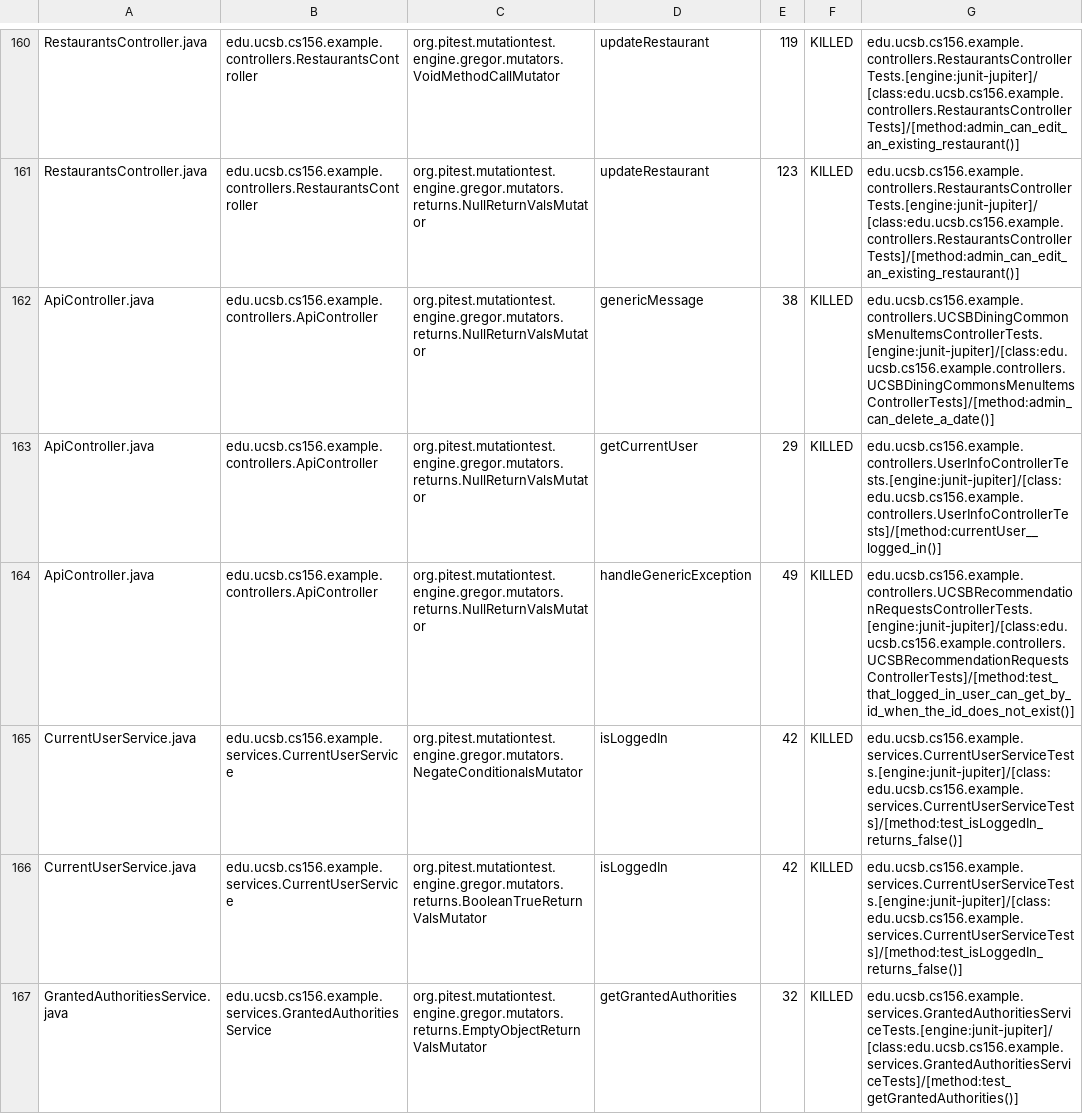
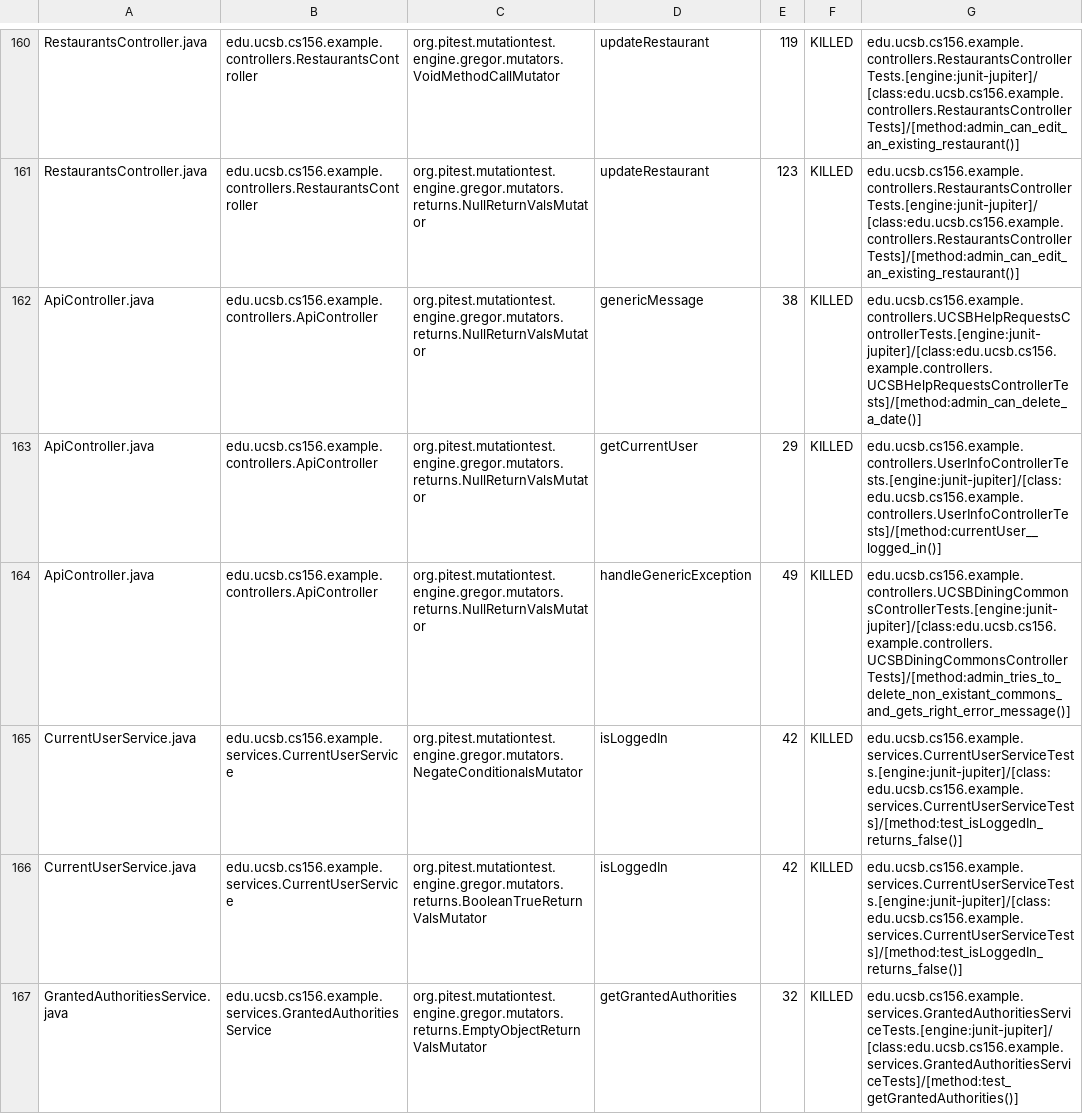
Before and after one commit to ucsb-cs156-s24/team03-s24-5pm-1, a CSV file: prs/88/pitest/mutations.csv, drawn as a sheet; only a part is shown, gaps mark what is left out.

Commit message:
Deploying to gh-pages from @ ucsb-cs156-s24/team03-s24-5pm-1@e1123053ca54d4cde5c6e487dc051c51e0086dec 🚀

```diff
--- a/prs/88/pitest/mutations.csv
+++ b/prs/88/pitest/mutations.csv
@@ -161,5 +161,5 @@ RestaurantsController.java,edu.ucsb.cs156.example.controllers.RestaurantsControl
 RestaurantsController.java,edu.ucsb.cs156.example.controllers.RestaurantsController,org.pitest.mutationtest.engine.gregor.mutators.returns.NullReturnValsMutator,updateRestaurant,123,KILLED,edu.ucsb.cs156.example.controllers.RestaurantsControllerTests.[engine:junit-jupiter]/[class:edu.ucsb.cs156.example.controllers.RestaurantsControllerTests]/[method:admin_can_edit_an_existing_restaurant()]
-ApiController.java,edu.ucsb.cs156.example.controllers.ApiController,org.pitest.mutationtest.engine.gregor.mutators.returns.NullReturnValsMutator,genericMessage,38,KILLED,edu.ucsb.cs156.example.controllers.UCSBDiningCommonsMenuItemsControllerTests.[engine:junit-jupiter]/[class:edu.ucsb.cs156.example.controllers.UCSBDiningCommonsMenuItemsControllerTests]/[method:admin_can_delete_a_date()]
+ApiController.java,edu.ucsb.cs156.example.controllers.ApiController,org.pitest.mutationtest.engine.gregor.mutators.returns.NullReturnValsMutator,genericMessage,38,KILLED,edu.ucsb.cs156.example.controllers.UCSBHelpRequestsControllerTests.[engine:junit-jupiter]/[class:edu.ucsb.cs156.example.controllers.UCSBHelpRequestsControllerTests]/[method:admin_can_delete_a_date()]
 ApiController.java,edu.ucsb.cs156.example.controllers.ApiController,org.pitest.mutationtest.engine.gregor.mutators.returns.NullReturnValsMutator,getCurrentUser,29,KILLED,edu.ucsb.cs156.example.controllers.UserInfoControllerTests.[engine:junit-jupiter]/[class:edu.ucsb.cs156.example.controllers.UserInfoControllerTests]/[method:currentUser__logged_in()]
-ApiController.java,edu.ucsb.cs156.example.controllers.ApiController,org.pitest.mutationtest.engine.gregor.mutators.returns.NullReturnValsMutator,handleGenericException,49,KILLED,edu.ucsb.cs156.example.controllers.UCSBRecommendationRequestsControllerTests.[engine:junit-jupiter]/[class:edu.ucsb.cs156.example.controllers.UCSBRecommendationRequestsControllerTests]/[method:test_that_logged_in_user_can_get_by_id_when_the_id_does_not_exist()]
+ApiController.java,edu.ucsb.cs156.example.controllers.ApiController,org.pitest.mutationtest.engine.gregor.mutators.returns.NullReturnValsMutator,handleGenericException,49,KILLED,edu.ucsb.cs156.example.controllers.UCSBDiningCommonsControllerTests.[engine:junit-jupiter]/[class:edu.ucsb.cs156.example.controllers.UCSBDiningCommonsControllerTests]/[method:admin_tries_to_delete_non_existant_commons_and_gets_right_error_message()]
 CurrentUserService.java,edu.ucsb.cs156.example.services.CurrentUserService,org.pitest.mutationtest.engine.gregor.mutators.NegateConditionalsMutator,isLoggedIn,42,KILLED,edu.ucsb.cs156.example.services.CurrentUserServiceTests.[engine:junit-jupiter]/[class:edu.ucsb.cs156.example.services.CurrentUserServiceTests]/[method:test_isLoggedIn_returns_false()]
```
Also changed, not shown: 18 other files.
